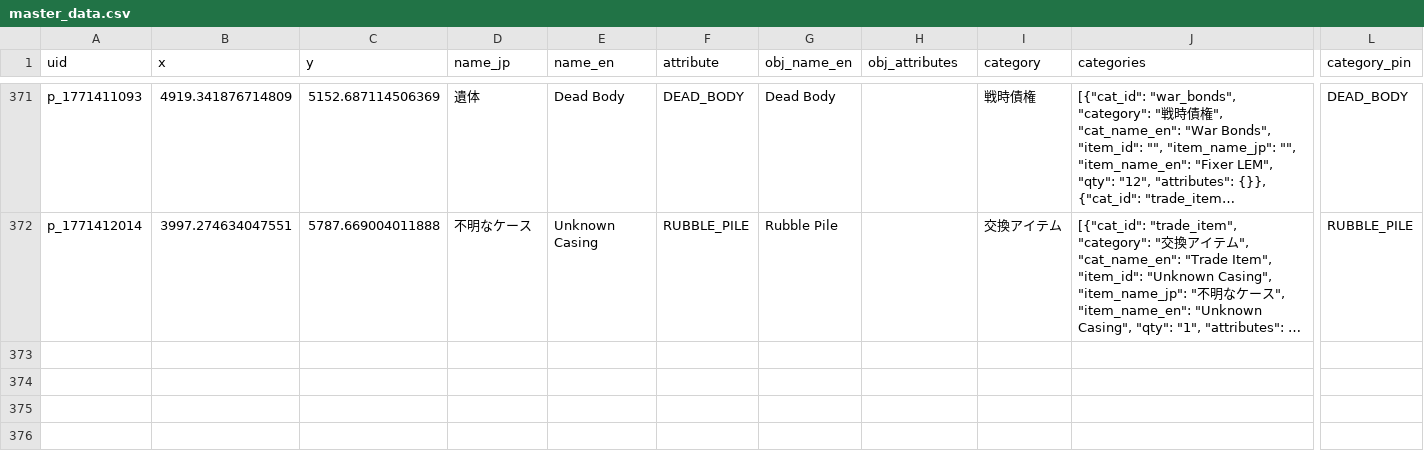
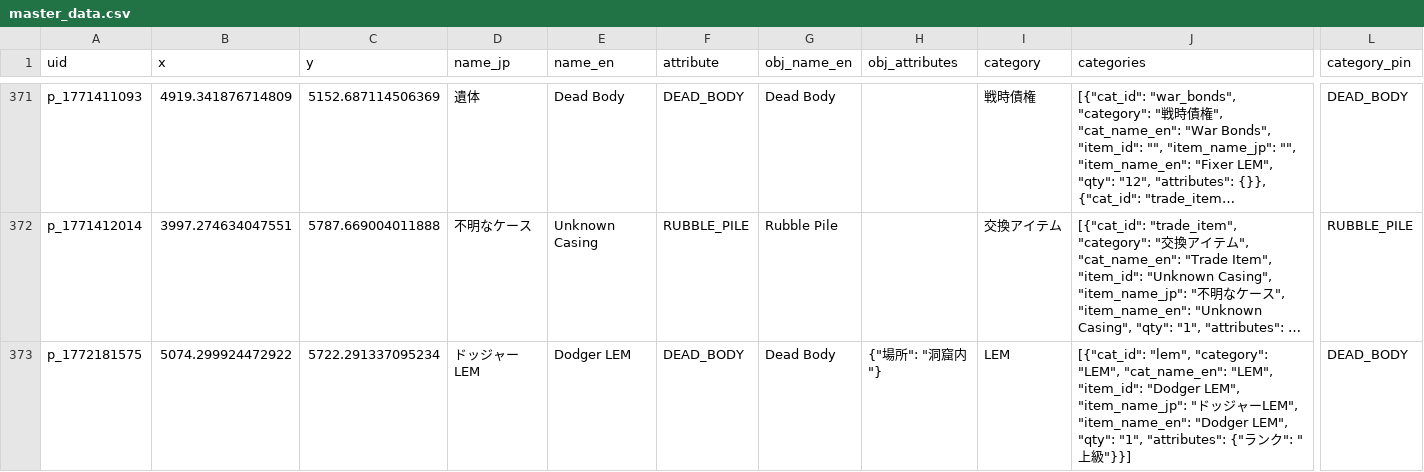
Before and after one commit to lime0404forest-commits/map, a CSV file: games/StarRupture/None/master_data.csv, drawn as a sheet; only a part is shown, gaps mark what is left out; long unchanged cells end in …; rows hold the shown columns only; the diff names each change by its address in the sheet, - before the commit and + after, or states it on an @@ line.

Commit message:
ピン追加

```diff
--- a/games/StarRupture/None/master_data.csv
+++ b/games/StarRupture/None/master_data.csv
+row 373: p_1772181575 | 5074.299924472922 | 5722.291337095234 | ドッジャーLEM | Dodger LEM | DEAD_BODY | Dead Body | {"場所": "洞窟内"} | LEM | [{"cat_id": "lem", "category": "LEM", "cat_name_en": "LEM", "item_id": "Dodger LEM", "item_name_jp": "ドッジャーLEM", "item_name_en": "Dodger LEM", "qty": "1", "attributes": {"ランク": "上級"}}] | DEAD_BODY
```
